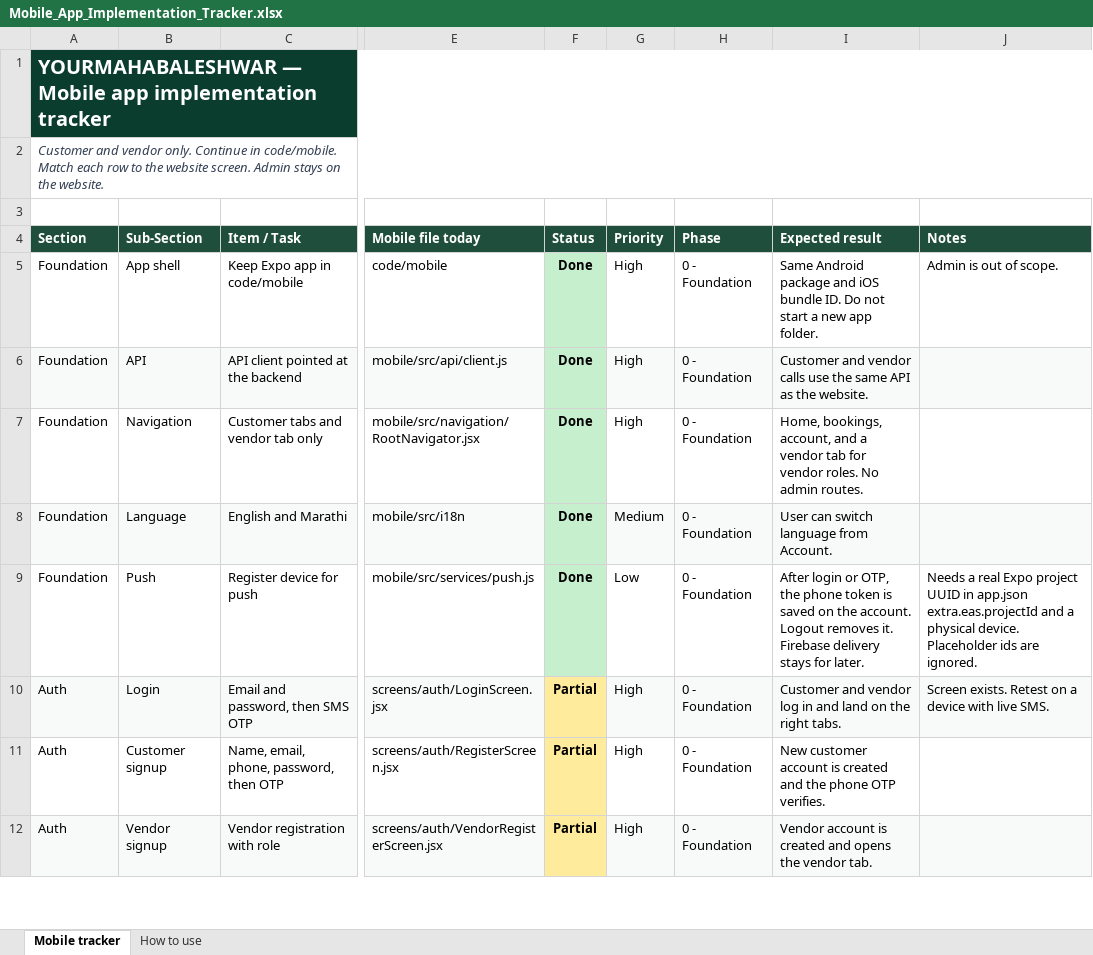
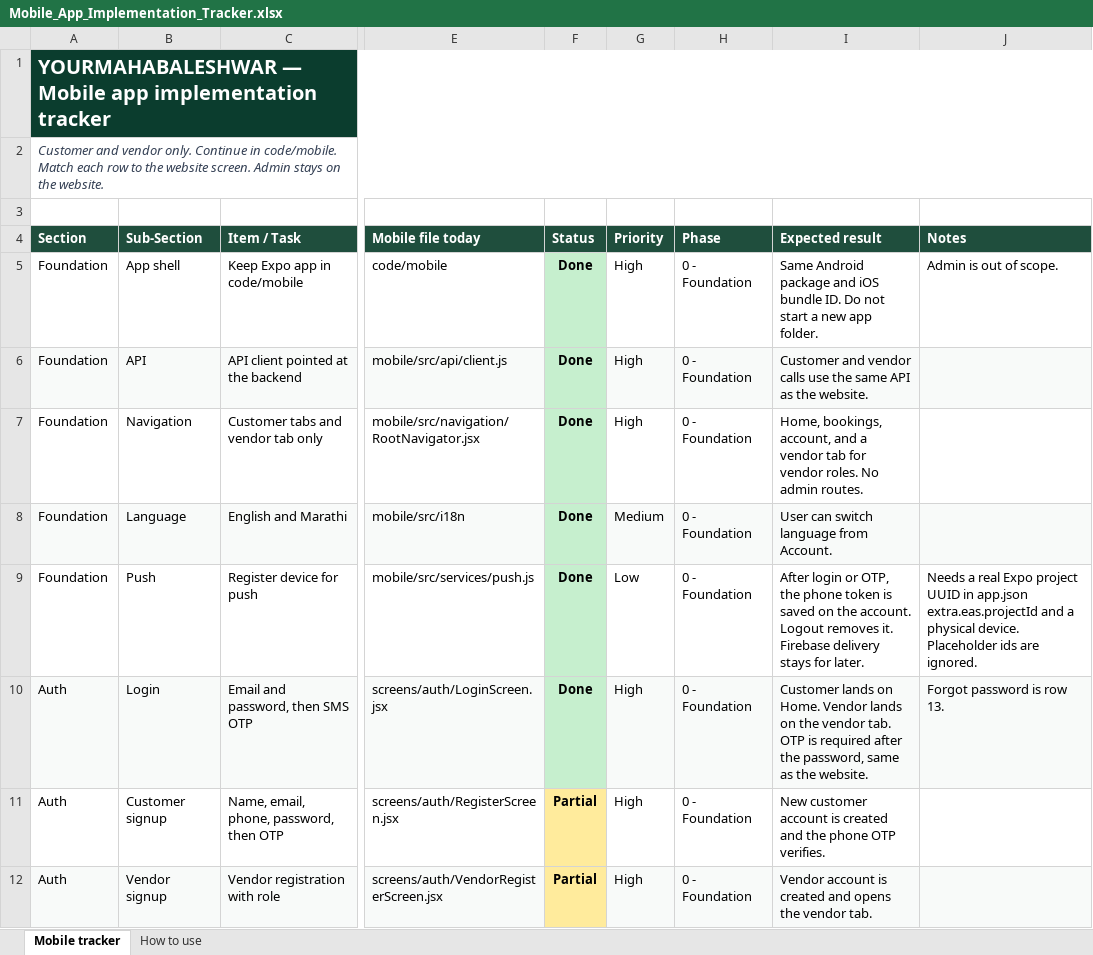
Before and after one commit to 30904/yourmahabaleshwar, an Excel workbook: docs/Mobile_App_Implementation_Tracker.xlsx, sheet Mobile tracker, drawn as a sheet; only a part is shown, gaps mark what is left out; values as stored, in another font and other column widths than the file's, no borders; the diff names each change by its address in the sheet, - before the commit and + after, or states it on an @@ line.

Commit message:
Send mobile users to the right tab after email, password, and OTP login.

```diff
--- a/docs/Mobile_App_Implementation_Tracker.xlsx (sheet Mobile tracker)
+++ b/docs/Mobile_App_Implementation_Tracker.xlsx (sheet Mobile tracker)
-F10 (Status): Partial
+F10 (Status): Done
-F10 fill: #FFEB9C
+F10 fill: #C6EFCE
-I10 (Expected result): Customer and vendor log in and land on the right tabs.
+I10 (Expected result): Customer lands on Home. Vendor lands on the vendor tab. OTP is required after the password, same as the website.
-J10 (Notes): Screen exists. Retest on a device with live SMS.
+J10 (Notes): Forgot password is row 13.
```
Also changed, not shown: 7 other files.
